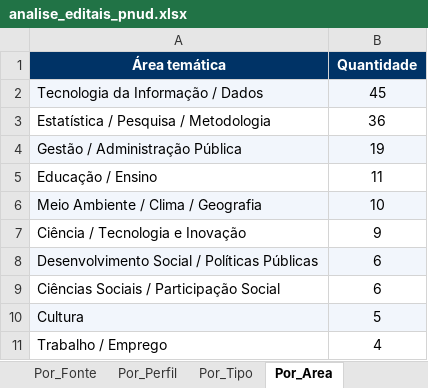
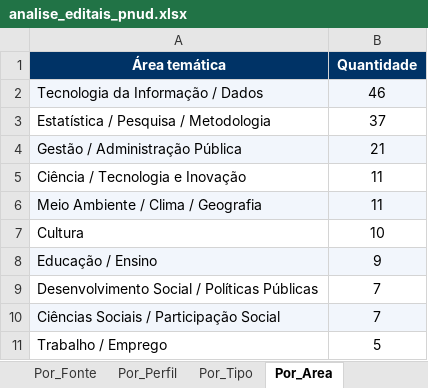
Before and after one commit to ams1974/analise-editais, an Excel workbook: analise_editais_pnud.xlsx, sheet Por_Area, drawn as a sheet; values as stored, in another font and other column widths than the file's, no borders; removed rows and columns are numbered as before the commit, all else as after; the diff names each change by its address in the sheet, - before the commit and + after, or states it on an @@ line.

```diff
--- a/analise_editais_pnud.xlsx (sheet Por_Area)
+++ b/analise_editais_pnud.xlsx (sheet Por_Area)
-B2 (Quantidade): 45
+B2 (Quantidade): 46
-B3 (Quantidade): 36
+B3 (Quantidade): 37
-B4 (Quantidade): 19
+B4 (Quantidade): 21
-A5 (Área temática): Educação / Ensino
+A5 (Área temática): Ciência / Tecnologia e Inovação
-B6 (Quantidade): 10
+B6 (Quantidade): 11
+row 7: Cultura | 10
-A8 (Área temática): Ciência / Tecnologia e Inovação
+A8 (Área temática): Educação / Ensino
-A8:B8 fill: none
+A8:B8 fill: #F2F6FC
-A9:B9 fill: #F2F6FC
+A9:B9 fill: none
-B9:B10 (Quantidade): 6
+B9:B10 (Quantidade): 7
-A10:B10 fill: none
+A10:B10 fill: #F2F6FC
-row 10: Cultura | 5
-B11 (Quantidade): 4
+B11 (Quantidade): 5
```
Also changed, not shown: sheet Editais, sheet Por_Orgao, sheet Resumo, sheet Por_Tipo, sheet Por_Fonte, sheet Por_Perfil, 1 more sheet, 11 other files.
